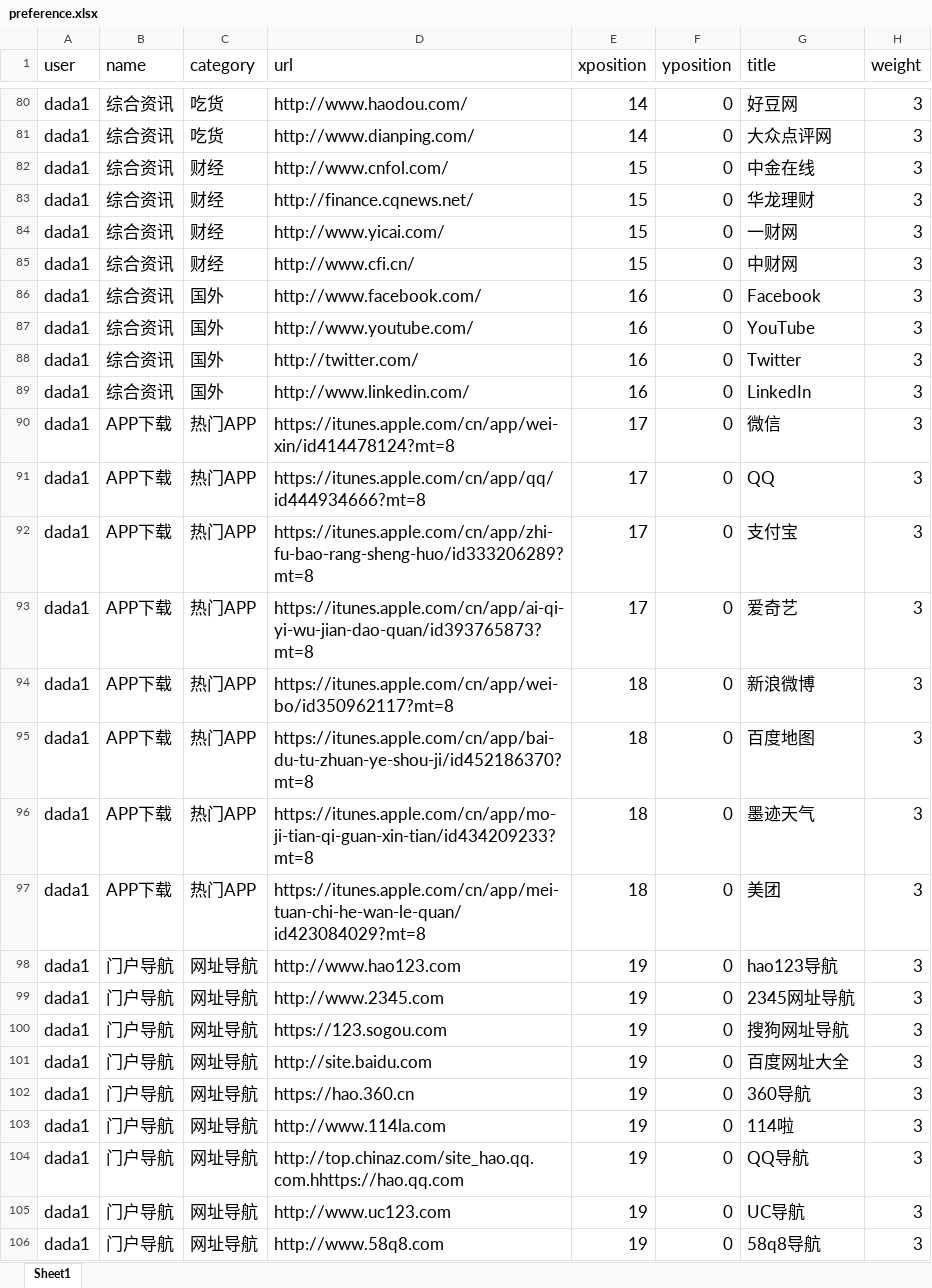
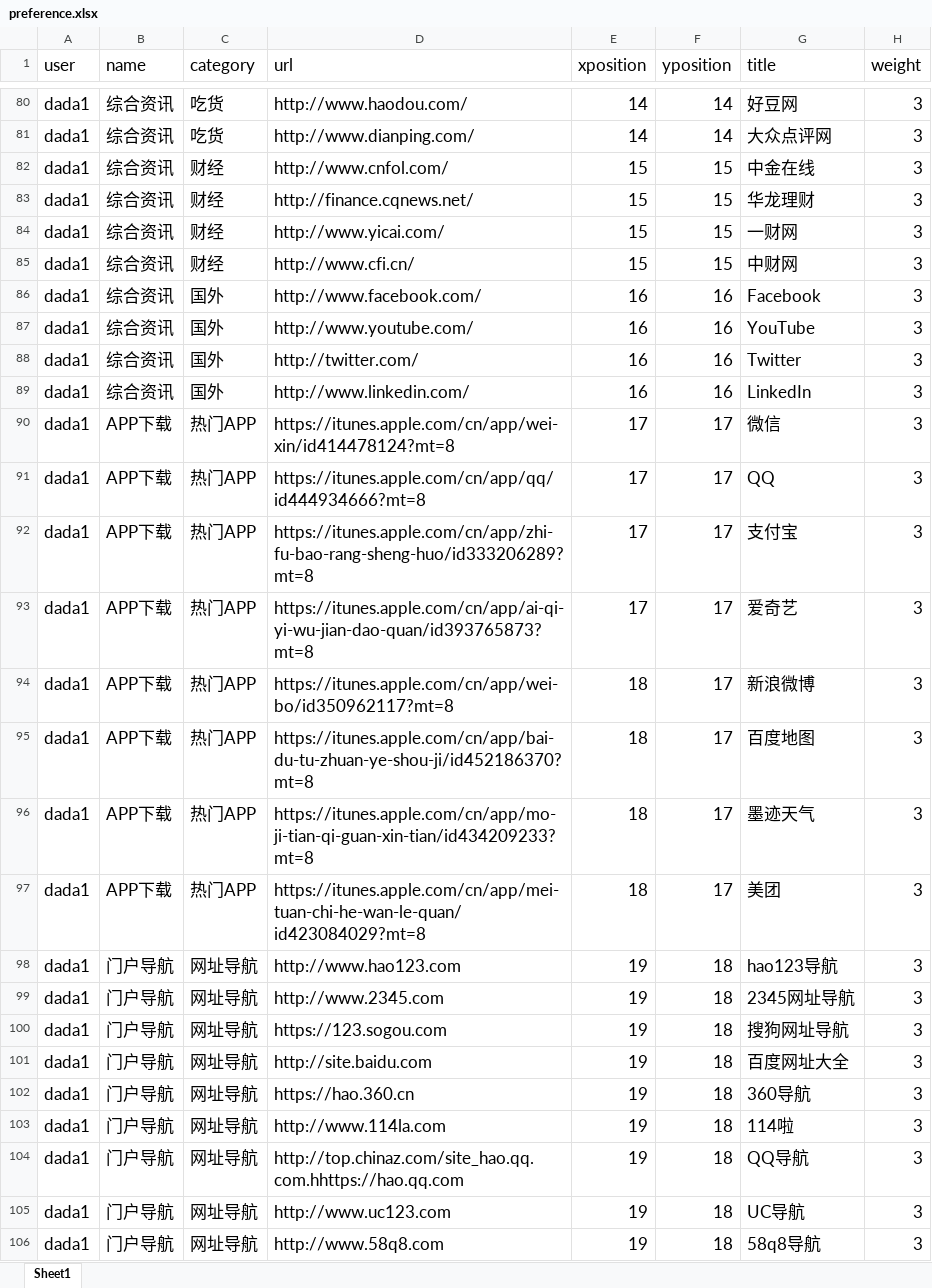
Before and after one commit to nodejsnewbie/fzdh, an Excel workbook: assets/initConfigFile/preference.xlsx, sheet Sheet1, drawn as a sheet; only a part is shown, gaps mark what is left out; values as stored, in another font and other column widths than the file's, no borders; the diff covers the shown part only; the diff names each change by its address in the sheet, - before the commit and + after, or states it on an @@ line.

```diff
--- a/assets/initConfigFile/preference.xlsx (sheet Sheet1)
+++ b/assets/initConfigFile/preference.xlsx (sheet Sheet1)
-F80:F81 (yposition): 0
+F80:F81 (yposition): 14
-F82:F85 (yposition): 0
+F82:F85 (yposition): 15
-F86:F89 (yposition): 0
+F86:F89 (yposition): 16
-F90:F97 (yposition): 0
+F90:F97 (yposition): 17
-F98:F106 (yposition): 0
+F98:F106 (yposition): 18
```
Also changed, not shown: 53 edited cells elsewhere in this sheet, assets/initConfigFile/catalog.xlsx, 2 other files.
